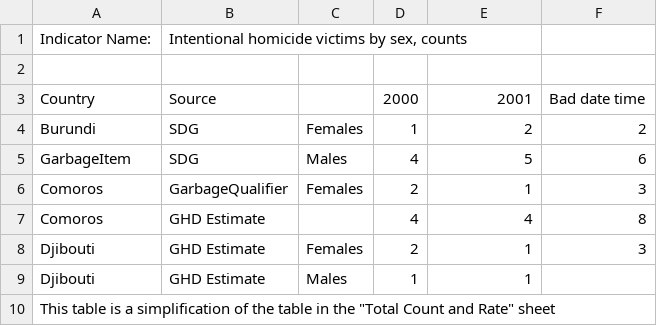
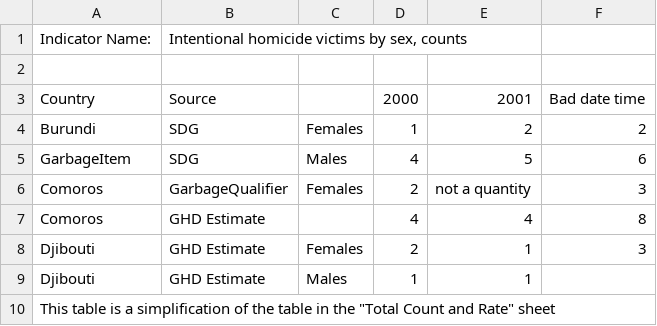
Before and after one commit to usc-isi-i2/t2wml-api, a CSV file: unit_tests/ground_truth/error-catching/input_1.csv, drawn as a sheet.

```diff
--- a/unit_tests/ground_truth/error-catching/input_1.csv
+++ b/unit_tests/ground_truth/error-catching/input_1.csv
@@ -5,3 +5,3 @@ Burundi,SDG,Females,1,2,2
 GarbageItem,SDG,Males,4,5,6
-Comoros,GarbageQualifier,Females,2,1,3
+Comoros,GarbageQualifier,Females,2,not a quantity,3
 Comoros,GHD Estimate,,4,4,8
```
Also changed, not shown: 2 other files.
